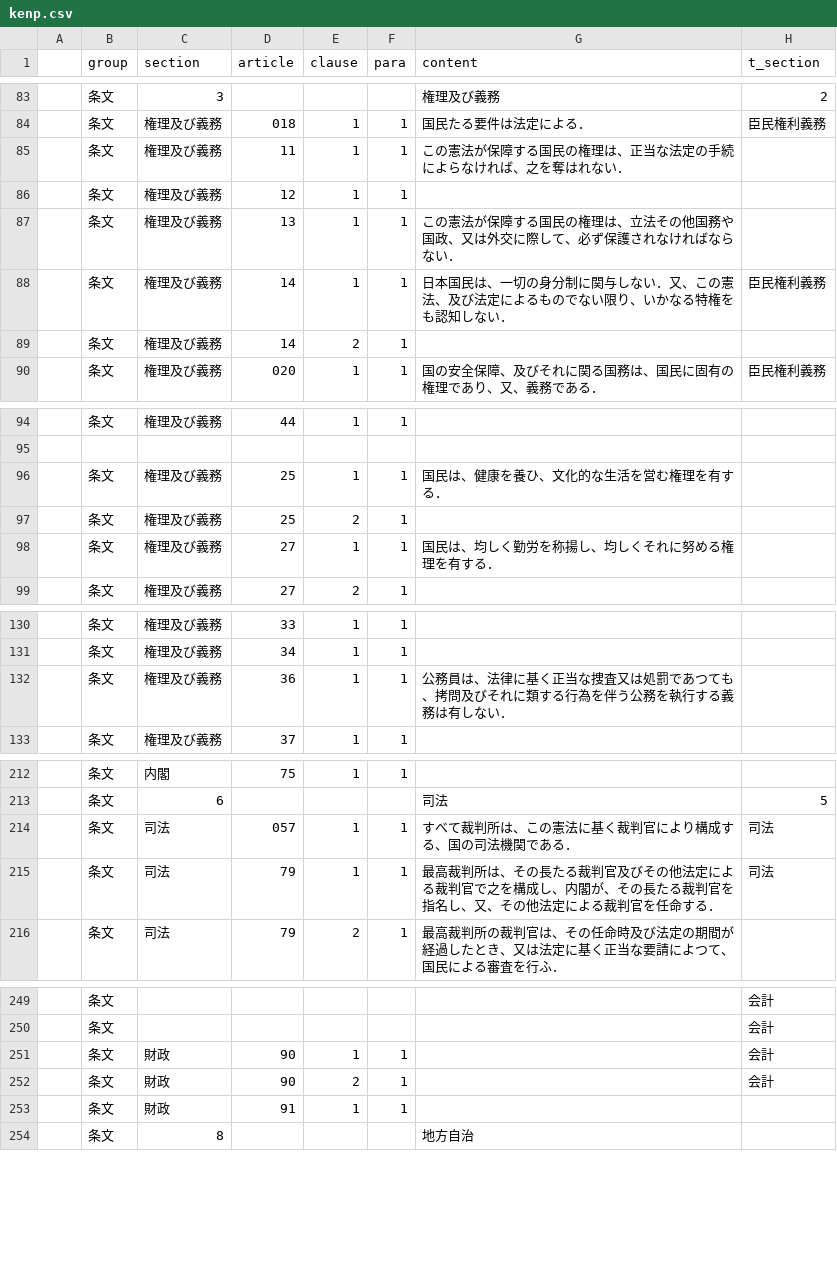
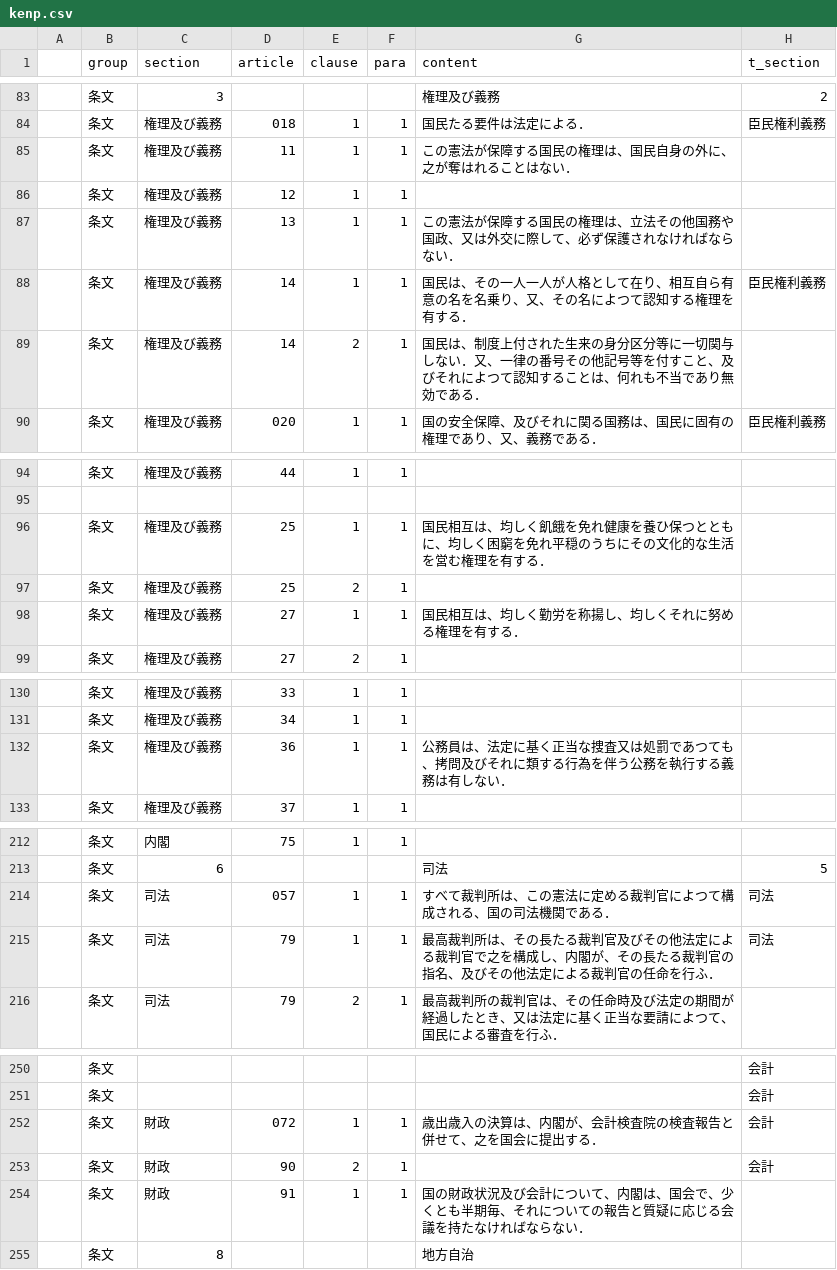
Before and after one commit to xyn9/xyn9.github.com, a CSV file: _data/kenp.csv, drawn as a sheet; only a part is shown, gaps mark what is left out; addresses are those after the commit; the diff covers the shown part only; the diff names each change by its address in the sheet, - before the commit and + after, or states it on an @@ line.

```diff
--- a/_data/kenp.csv
+++ b/_data/kenp.csv
-G85 (content): この憲法が保障する国民の権理は、正当な法定の手続によらなければ、之を奪はれない．
+G85 (content): この憲法が保障する国民の権理は、国民自身の外に、之が奪はれることはない．
-G88 (content): 日本国民は、一切の身分制に関与しない．又、この憲法、及び法定によるものでない限り、いかなる特権をも認知しない．
+G88 (content): 国民は、その一人一人が人格として在り、相互自ら有意の名を名乗り、又、その名によつて認知する権理を有する．
-G89 (content): (empty)
+G89 (content): 国民は、制度上付された生来の身分区分等に一切関与しない．又、一律の番号その他記号等を付すこと、及びそれによつて認知することは、何れも不当であり無効である．
-G96 (content): 国民は、健康を養ひ、文化的な生活を営む権理を有する．
+G96 (content): 国民相互は、均しく飢餓を免れ健康を養ひ保つとともに、均しく困窮を免れ平穏のうちにその文化的な生活を営む権理を有する．
-G98 (content): 国民は、均しく勤労を称揚し、均しくそれに努める権理を有する．
+G98 (content): 国民相互は、均しく勤労を称揚し、均しくそれに努める権理を有する．
-G132 (content): …員は、法律に基く正…
+G132 (content): …員は、法定に基く正…
-G214 (content): すべて裁判所は、この憲法に基く裁判官により構成する、国の司法機関である．
+G214 (content): すべて裁判所は、この憲法に定める裁判官によつて構成される、国の司法機関である．
-G215 (content): …る裁判官を指名し、又、その他法定による裁判官を任命する．
+G215 (content): …る裁判官の指名、及びその他法定による裁判官の任命を行ふ．
-D252 (article): 90
+D252 (article): 072
-G252 (content): (empty)
+G252 (content): 歳出歳入の決算は、内閣が、会計検査院の検査報告と併せて、之を国会に提出する．
-G254 (content): (empty)
+G254 (content): 国の財政状況及び会計について、内閣は、国会で、少くとも半期毎、それについての報告と質疑に応じる会議を持たなければならない．
```
Also changed, not shown: 3 added rows, 2 removed rows and 19 edited cells elsewhere in this file, 4 other files.
